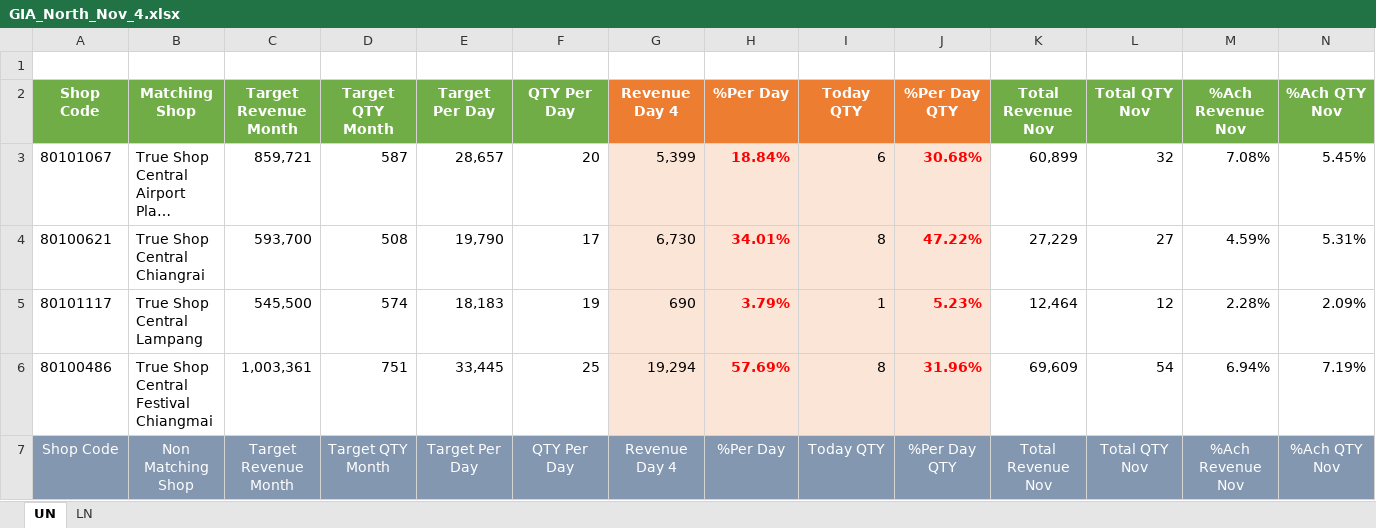
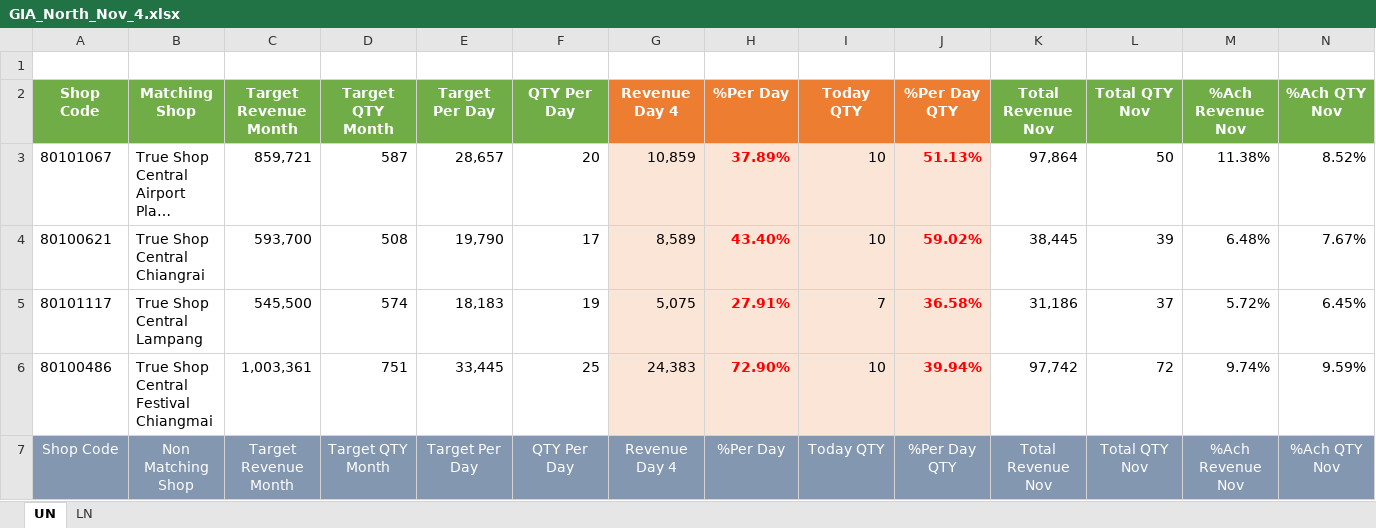
Before and after one commit to fcaeg/prepay-dashboard, an Excel workbook: gia/xlsx/GIA_North_Nov_4.xlsx, sheet UN, drawn as a sheet; only a part is shown; long unchanged cells end in …; values as stored, in another font and other column widths than the file's, no borders; conditional formats not drawn; the diff covers the shown part only; the diff names each change by its address in the sheet, - before the commit and + after, or states it on an @@ line.

```diff
--- a/gia/xlsx/GIA_North_Nov_4.xlsx (sheet UN)
+++ b/gia/xlsx/GIA_North_Nov_4.xlsx (sheet UN)
-G3 (Revenue Day 4): 5,399
+G3 (Revenue Day 4): 10,859
-H3 (%Per Day): 18.84%
+H3 (%Per Day): 37.89%
-I3 (Today QTY): 6
+I3 (Today QTY): 10
-J3 (%Per Day QTY): 30.68%
+J3 (%Per Day QTY): 51.13%
-K3 (Total Revenue Nov): 60,899
+K3 (Total Revenue Nov): 97,864
-L3 (Total QTY Nov): 32
+L3 (Total QTY Nov): 50
-M3 (%Ach Revenue Nov): 7.08%
+M3 (%Ach Revenue Nov): 11.38%
-N3 (%Ach QTY Nov): 5.45%
+N3 (%Ach QTY Nov): 8.52%
-G4 (Revenue Day 4): 6,730
+G4 (Revenue Day 4): 8,589
-H4 (%Per Day): 34.01%
+H4 (%Per Day): 43.40%
-I4 (Today QTY): 8
+I4 (Today QTY): 10
-J4 (%Per Day QTY): 47.22%
+J4 (%Per Day QTY): 59.02%
-K4 (Total Revenue Nov): 27,229
+K4 (Total Revenue Nov): 38,445
-L4 (Total QTY Nov): 27
+L4 (Total QTY Nov): 39
-M4 (%Ach Revenue Nov): 4.59%
+M4 (%Ach Revenue Nov): 6.48%
-N4 (%Ach QTY Nov): 5.31%
+N4 (%Ach QTY Nov): 7.67%
-G5 (Revenue Day 4): 690
+G5 (Revenue Day 4): 5,075
-H5 (%Per Day): 3.79%
+H5 (%Per Day): 27.91%
-I5 (Today QTY): 1
+I5 (Today QTY): 7
-J5 (%Per Day QTY): 5.23%
+J5 (%Per Day QTY): 36.58%
-K5 (Total Revenue Nov): 12,464
+K5 (Total Revenue Nov): 31,186
-L5 (Total QTY Nov): 12
+L5 (Total QTY Nov): 37
-M5 (%Ach Revenue Nov): 2.28%
+M5 (%Ach Revenue Nov): 5.72%
-N5 (%Ach QTY Nov): 2.09%
+N5 (%Ach QTY Nov): 6.45%
-G6 (Revenue Day 4): 19,294
+G6 (Revenue Day 4): 24,383
-H6 (%Per Day): 57.69%
+H6 (%Per Day): 72.90%
-I6 (Today QTY): 8
+I6 (Today QTY): 10
-J6 (%Per Day QTY): 31.96%
+J6 (%Per Day QTY): 39.94%
-K6 (Total Revenue Nov): 69,609
+K6 (Total Revenue Nov): 97,742
-L6 (Total QTY Nov): 54
+L6 (Total QTY Nov): 72
-M6 (%Ach Revenue Nov): 6.94%
+M6 (%Ach Revenue Nov): 9.74%
-N6 (%Ach QTY Nov): 7.19%
+N6 (%Ach QTY Nov): 9.59%
```
Also changed, not shown: 48 edited cells elsewhere in this sheet, sheet LN, hidden cells, gia/xlsx/GIA_North_Nov_1.xlsx, gia/xlsx/GIA_North_Nov_2.xlsx, 27 other files.
